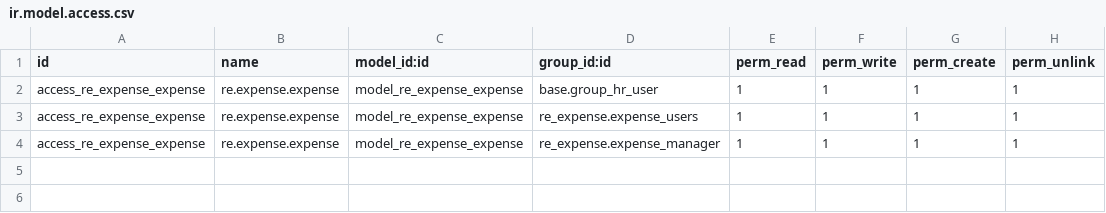
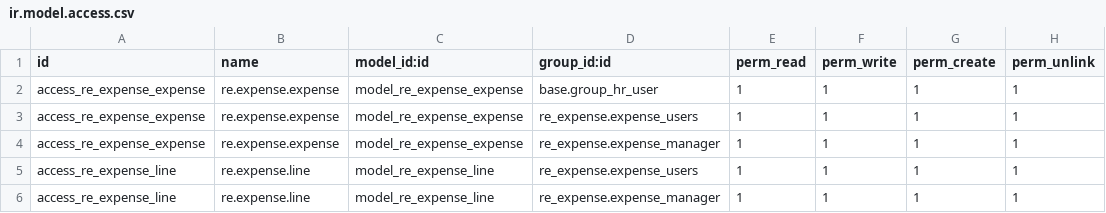
Before and after one commit to swift-tong/openerp-nexttao, a CSV file: openerp/addons/re_expense/security/ir.model.access.csv, drawn as a sheet.

Commit message:
21

```diff
--- a/openerp/addons/re_expense/security/ir.model.access.csv
+++ b/openerp/addons/re_expense/security/ir.model.access.csv
@@ -4 +4,3 @@ access_re_expense_expense,re.expense.expense,model_re_expense_expense,re_expense
 access_re_expense_expense,re.expense.expense,model_re_expense_expense,re_expense.expense_manager,1,1,1,1
+access_re_expense_line,re.expense.line,model_re_expense_line,re_expense.expense_users,1,1,1,1
+access_re_expense_line,re.expense.line,model_re_expense_line,re_expense.expense_manager,1,1,1,1
```
